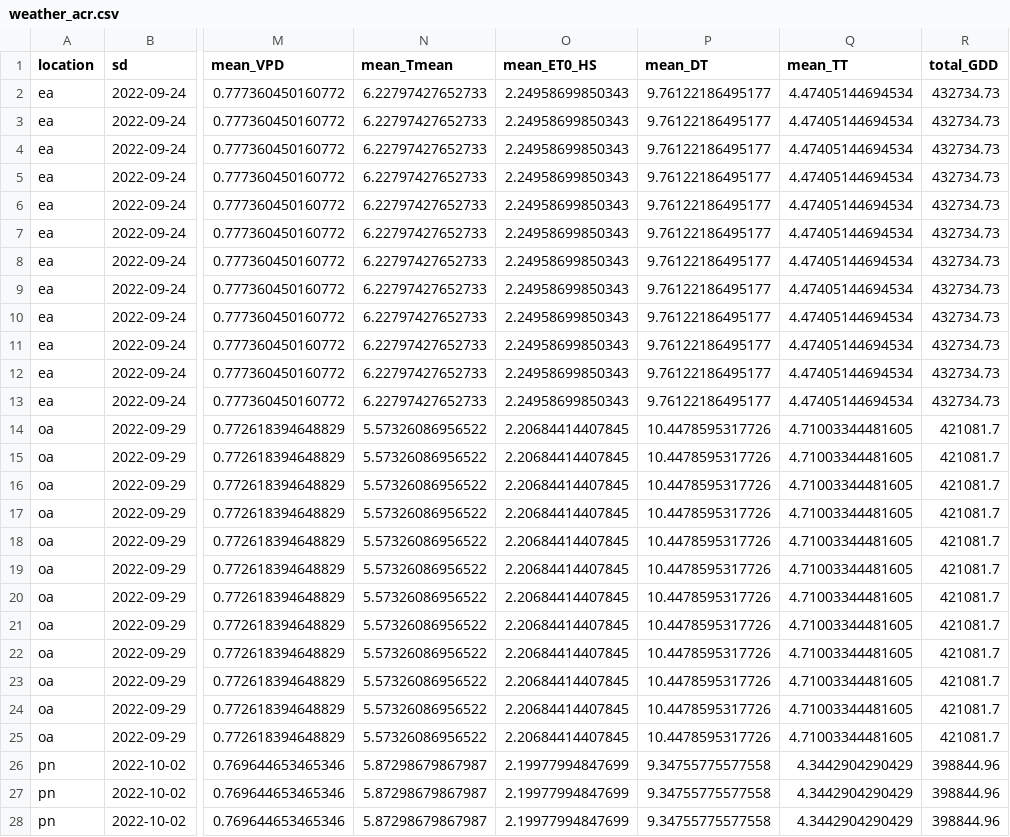
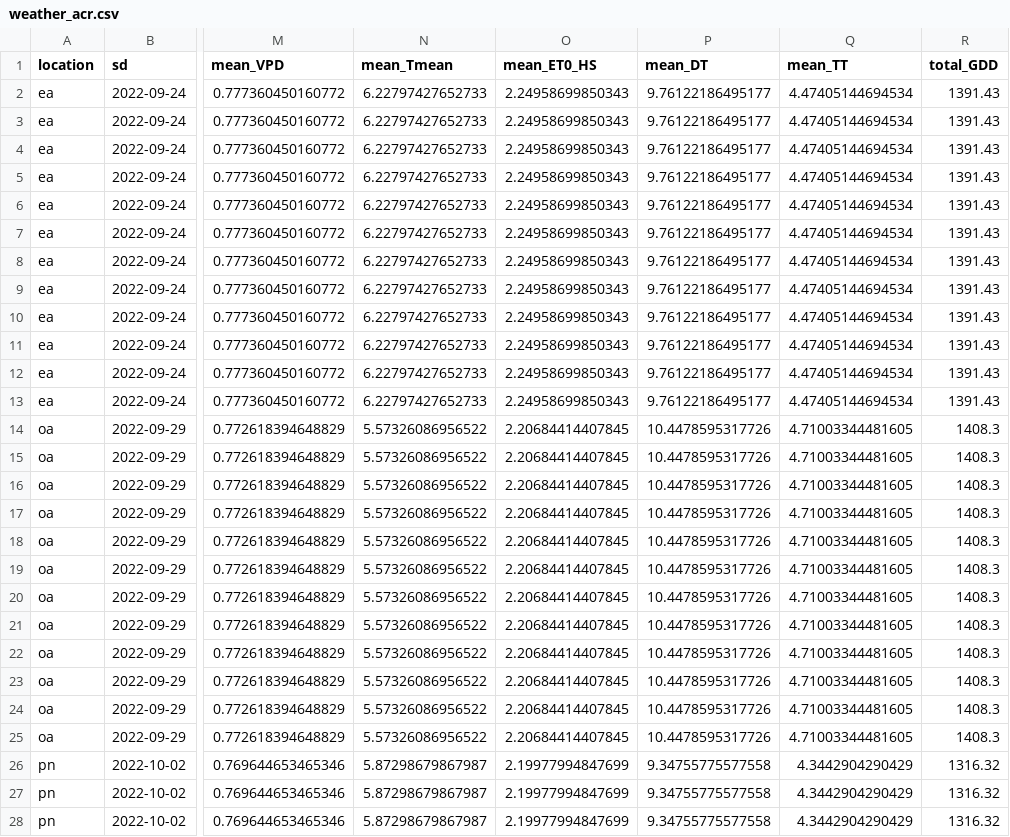
Before and after one commit to MinaKVN/acrylamide, a CSV file: weather_acr.csv, drawn as a sheet; only a part is shown, gaps mark what is left out; the diff covers the shown part only; the diff names each change by its address in the sheet, - before the commit and + after, or states it on an @@ line.

```diff
--- a/weather_acr.csv
+++ b/weather_acr.csv
-R2:R13 (total_GDD): 432734.73
+R2:R13 (total_GDD): 1391.43
-R14:R25 (total_GDD): 421081.7
+R14:R25 (total_GDD): 1408.3
-R26:R28 (total_GDD): 398844.96
+R26:R28 (total_GDD): 1316.32
```
Also changed, not shown: 21 edited cells elsewhere in this file, 1 other file.
